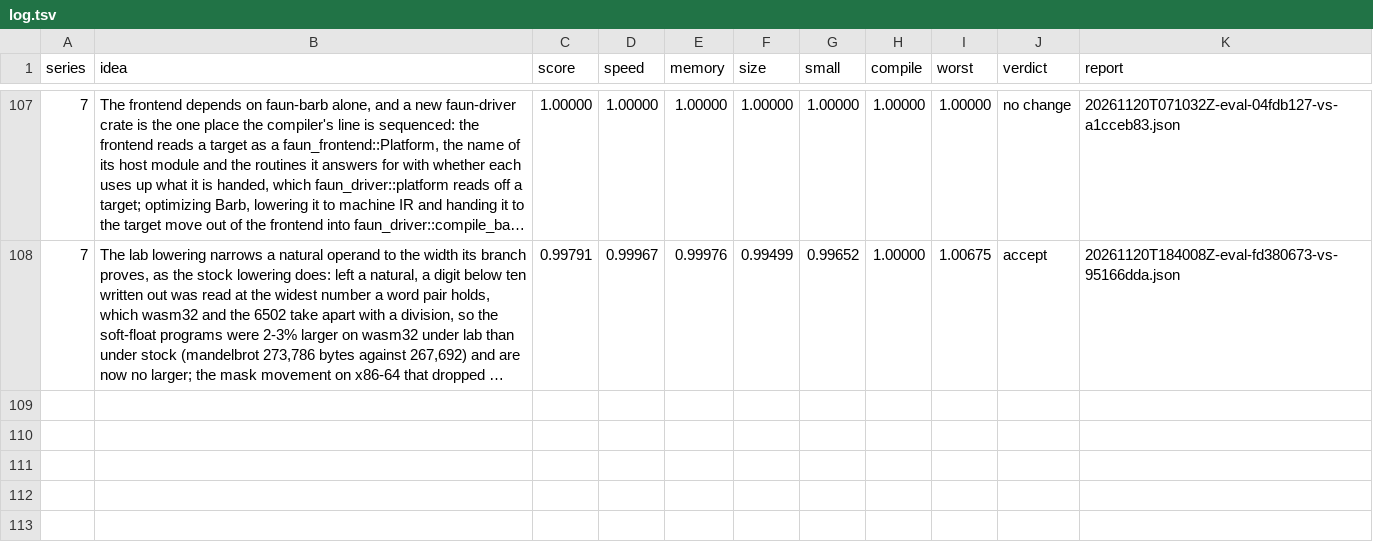
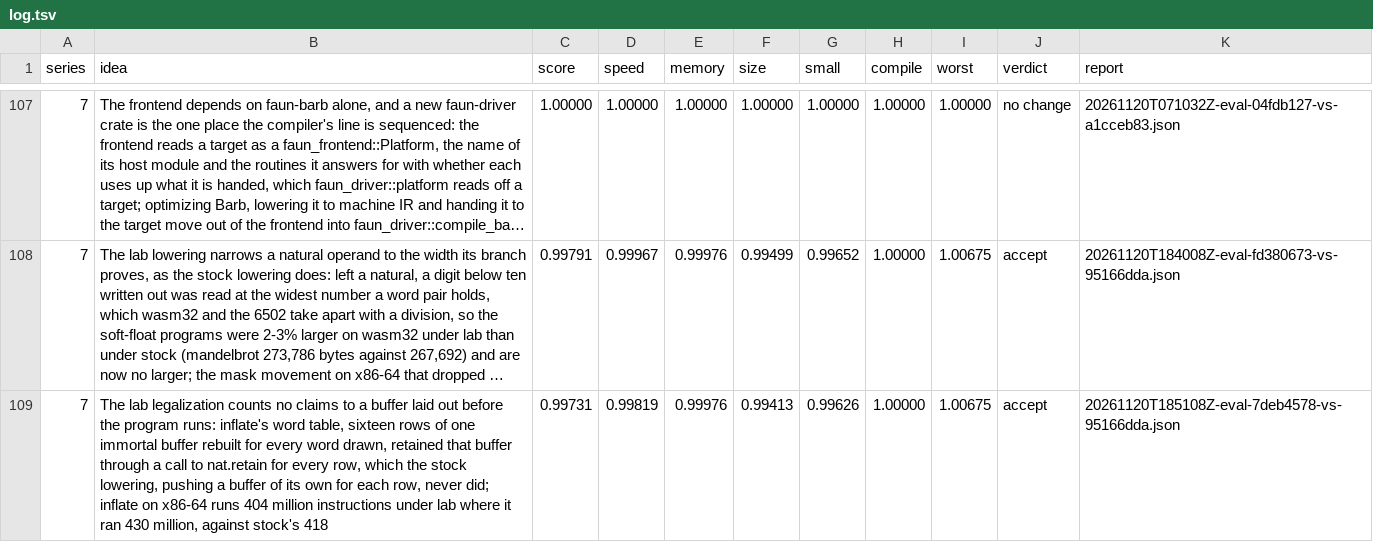
Before and after one commit to benburk/faun-lang, a TSV file: ratchet/log.tsv, drawn as a sheet; only a part is shown, gaps mark what is left out; long unchanged cells end in …; the diff names each change by its address in the sheet, - before the commit and + after, or states it on an @@ line.

Commit message:
The log keeps the evaluation of the lab legalization counting no claims to an immortal buffer: score 0.99731 for the branch, accepted, inflate on x86-64 under lab 404.4 million instructions against 417.9 and stock's 405.7, and probe-key on the 6502 6.8% faster under lab

```diff
--- a/ratchet/log.tsv
+++ b/ratchet/log.tsv
+row 109: 7 | The lab legalization counts no claims to a buffer laid out before the program runs: inflate's word table, sixteen rows of one immortal buffer rebuilt for every word drawn, retained that buffer through a call to nat.retain for every row, which the stock lowering, pushing a buffer of its own for each row, never did; inflate on x86-64 runs 404 million instructions under lab where it ran 430 million, against stock's 418 | 0.99731 | 0.99819 | 0.99976 | 0.99413 | 0.99626 | 1.00000 | 1.00675 | accept | 20261120T185108Z-eval-7deb4578-vs-95166dda.json
```
